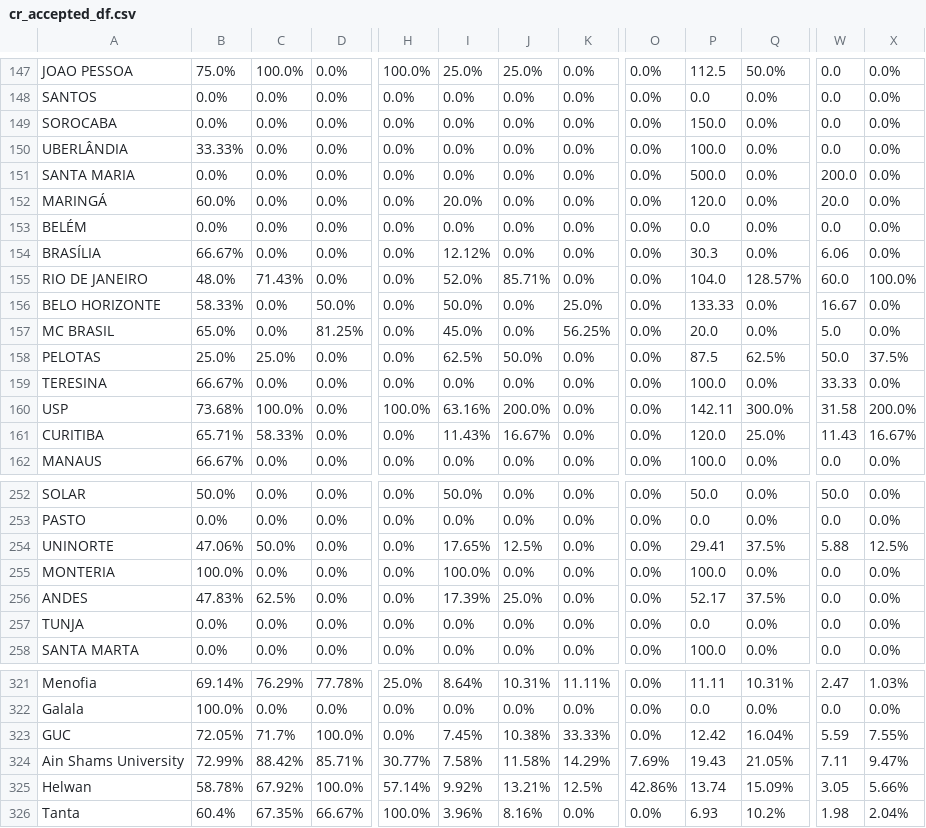
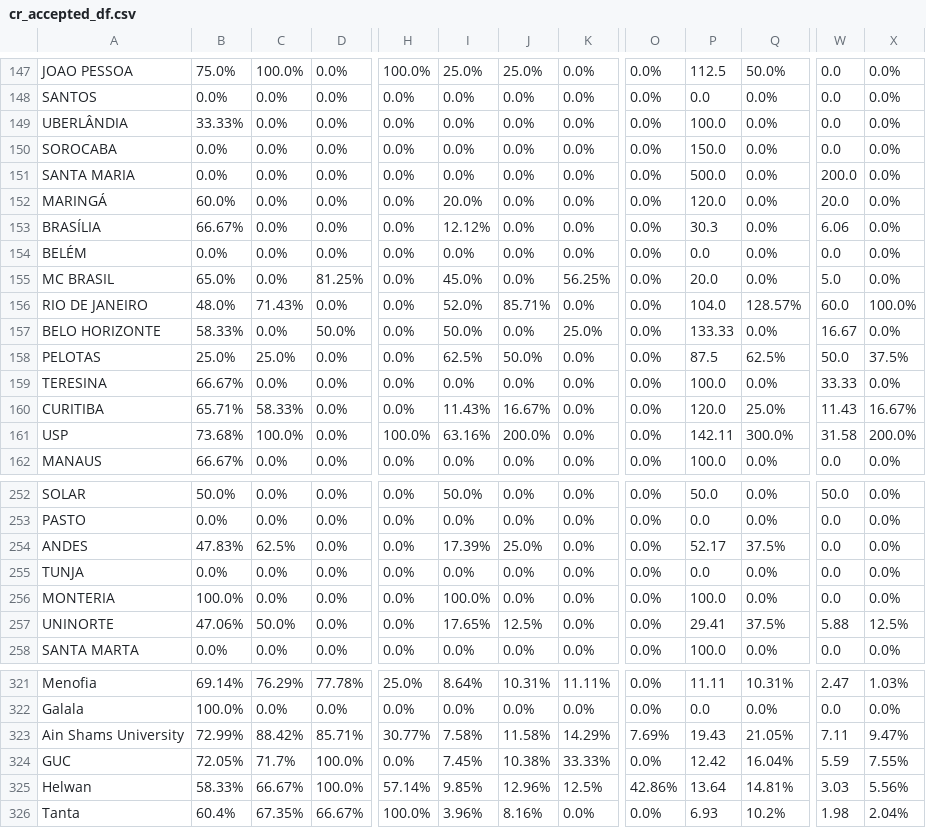
Before and after one commit to AIESEC-LK/data-pipeline, a CSV file: cr_accepted_df.csv, drawn as a sheet; only a part is shown, gaps mark what is left out; the diff covers the shown part only; the diff names each change by its address in the sheet, - before the commit and + after, or states it on an @@ line.

```diff
--- a/cr_accepted_df.csv
+++ b/cr_accepted_df.csv
@@ row 150 moved to row 149: UBERLÂNDIA @@
@@ row 154 moved to row 153: BRASÍLIA @@
@@ row 157 moved to row 155: MC BRASIL @@
@@ row 161 moved to row 160: CURITIBA @@
@@ row 255 moved to row 256: MONTERIA @@
@@ row 254 moved to row 257: UNINORTE @@
@@ row 324 moved to row 323: Ain Shams University @@
-B325: 58.78%
+B325: 58.33%
-C325: 67.92%
+C325: 66.67%
-I325: 9.92%
+I325: 9.85%
-J325: 13.21%
+J325: 12.96%
-P325: 13.74
+P325: 13.64
-Q325: 15.09%
+Q325: 14.81%
-W325: 3.05
+W325: 3.03
-X325: 5.66%
+X325: 5.56%
```
Also changed, not shown: 53 moved rows elsewhere in this file, abs_df.csv, cr_applicant_df.csv, 3 other files.
